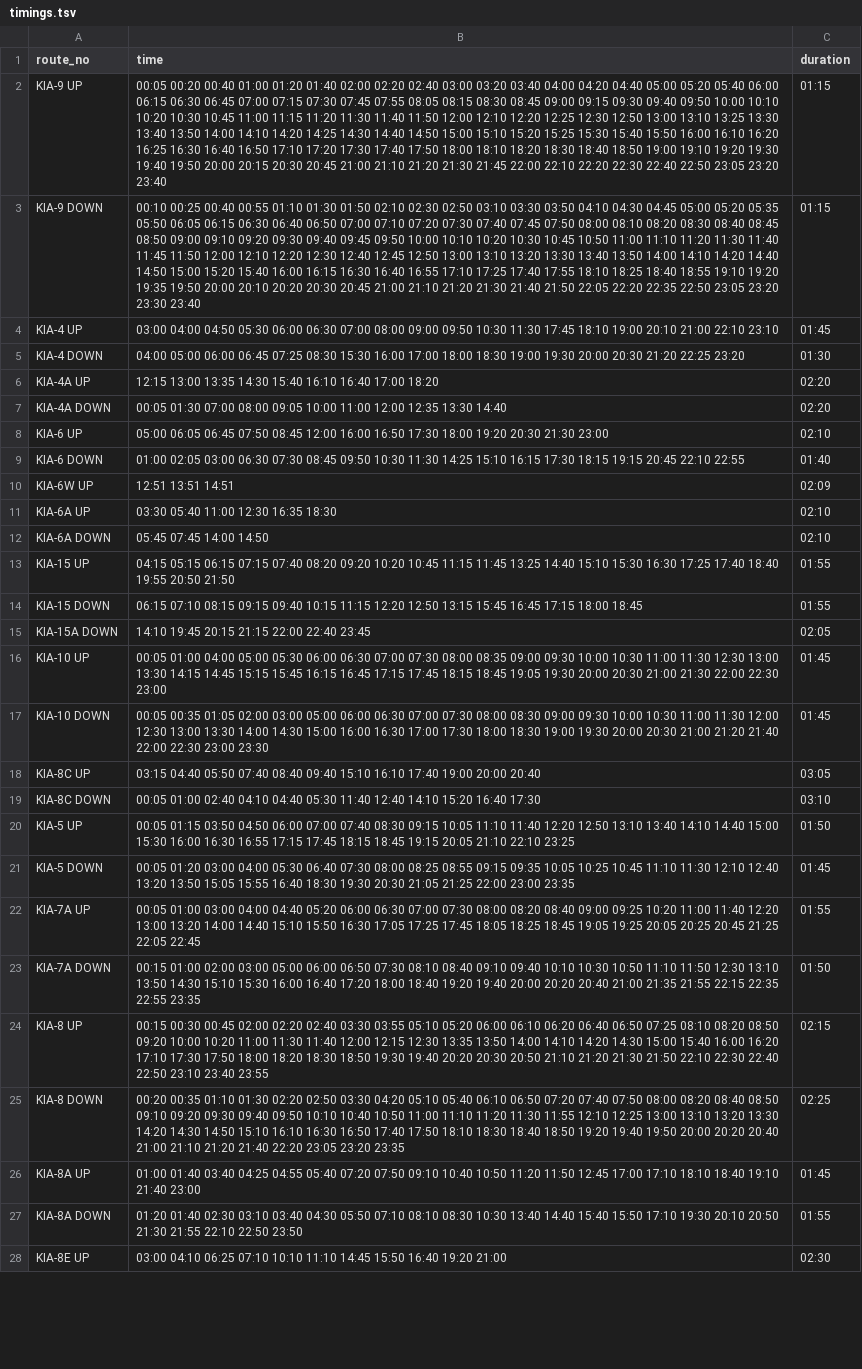
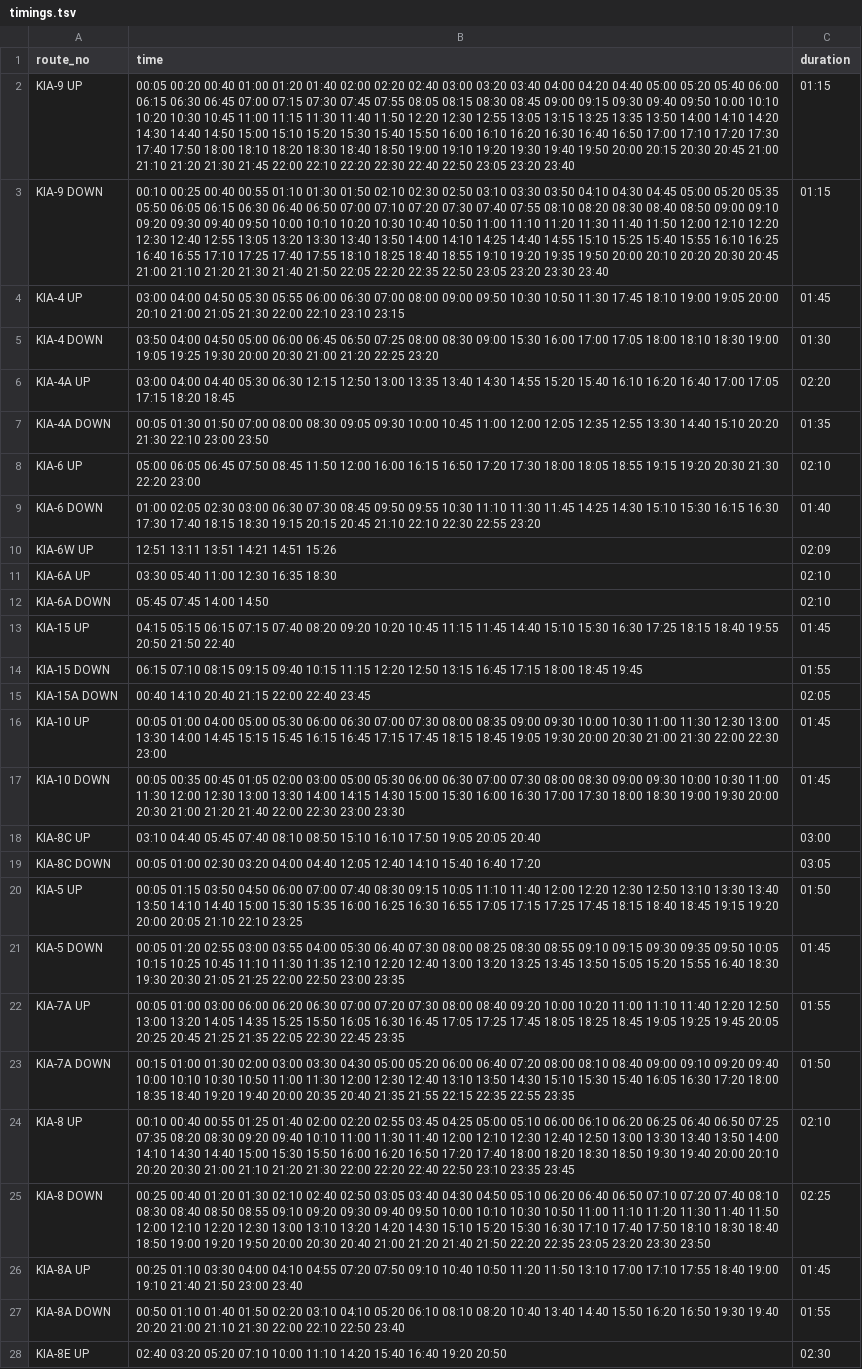
Before and after one commit to croyla/kia-live-serverside, a TSV file: in/helpers/construct_timings/timings.tsv, drawn as a sheet; only a part is shown; the diff covers the shown part only; the diff names each change by its address in the sheet, - before the commit and + after, or states it on an @@ line.

```diff
--- a/in/helpers/construct_timings/timings.tsv
+++ b/in/helpers/construct_timings/timings.tsv
-B2 (time): …11:00 11:15 11:20 11:30 11:40 11:50 12:00 12:10 12:20 12:25 12:30 12:50 13:00 13:10 13:25 13:30 13:40 13:50 14:00 14:10 14:20 14:25 14:30 14:40 14:50 15:00 15:10 15:20 15:25 15:30 15:40 15:50 16:00 16:10 16:20 16:25 16:30 16:40 16:50 17:10 17:20…
+B2 (time): …11:00 11:15 11:30 11:40 11:50 12:20 12:30 12:55 13:05 13:15 13:25 13:35 13:50 14:00 14:10 14:20 14:30 14:40 14:50 15:00 15:10 15:20 15:30 15:40 15:50 16:00 16:10 16:20 16:30 16:40 16:50 17:00 17:10 17:20…
-B3 (time): …07:30 07:40 07:45 07:50 08:00 08:10 08:20 08:30 08:40 08:45 08:50 09:00 09:10 09:20 09:30 09:40 09:45 09:50 10:00 10:10 10:20 10:30 10:45 10:50 11:00 11:10 11:20 11:30 11:40 11:45 11:50 12:00 12:10 12:20 12:30 12:40 12:45 12:50 13:00 13:10 13:20 13:30 13:40 13:50 14:00 14:10 14:20 14:40 14:50 15:00 15:20 15:40 16:00 16:15 16:30 16:40 16:55…
+B3 (time): …07:30 07:40 07:55 08:10 08:20 08:30 08:40 08:50 09:00 09:10 09:20 09:30 09:40 09:50 10:00 10:10 10:20 10:30 10:40 10:50 11:00 11:10 11:20 11:30 11:40 11:50 12:00 12:10 12:20 12:30 12:40 12:55 13:05 13:20 13:30 13:40 13:50 14:00 14:10 14:25 14:40 14:55 15:10 15:25 15:40 15:55 16:10 16:25 16:40 16:55…
-B4 (time): …04:50 05:30 06:00 06:30 07:00 08:00 09:00 09:50 10:30 11:30 17:45 18:10 19:00 20:10 21:00 22:10 23:10
+B4 (time): …04:50 05:30 05:55 06:00 06:30 07:00 08:00 09:00 09:50 10:30 10:50 11:30 17:45 18:10 19:00 19:05 20:00 20:10 21:00 21:05 21:30 22:00 22:10 23:10 23:15
-B5 (time): 04:00 05:00 06:00 06:45 07:25 08:30 15:30 16:00 17:00 18:00 18:30 19:00 19:30 20:00 20:30 21:20 22:25…
+B5 (time): 03:50 04:00 04:50 05:00 06:00 06:45 06:50 07:25 08:00 08:30 09:00 15:30 16:00 17:00 17:05 18:00 18:10 18:30 19:00 19:05 19:25 19:30 20:00 20:30 21:00 21:20 22:25…
-B6 (time): 12:15 13:00 13:35 14:30 15:40 16:10 16:40 17:00 18:20
+B6 (time): 03:00 04:00 04:40 05:30 06:30 12:15 12:50 13:00 13:35 13:40 14:30 14:55 15:20 15:40 16:10 16:20 16:40 17:00 17:05 17:15 18:20 18:45
-B7 (time): 00:05 01:30 07:00 08:00 09:05 10:00 11:00 12:00 12:35 13:30 14:40
+B7 (time): 00:05 01:30 01:50 07:00 08:00 08:30 09:05 09:30 10:00 10:45 11:00 12:00 12:05 12:35 12:55 13:30 14:40 15:10 20:20 21:30 22:10 23:00 23:50
-C7 (duration): 02:20
+C7 (duration): 01:35
-B8 (time): …07:50 08:45 12:00 16:00 16:50 17:30 18:00 19:20 20:30 21:30 23:00
+B8 (time): …07:50 08:45 11:50 12:00 16:00 16:15 16:50 17:20 17:30 18:00 18:05 18:55 19:15 19:20 20:30 21:30 22:20 23:00
-B9 (time): 01:00 02:05 03:00 06:30 07:30 08:45 09:50 10:30 11:30 14:25 15:10 16:15 17:30 18:15 19:15 20:45 22:10 22:55
+B9 (time): 01:00 02:05 02:30 03:00 06:30 07:30 08:45 09:50 09:55 10:30 11:10 11:30 11:45 14:25 14:30 15:10 15:30 16:15 16:30 17:30 17:40 18:15 18:30 19:15 20:15 20:45 21:10 22:10 22:30 22:55 23:20
-B10 (time): 12:51 13:51 14:51
+B10 (time): 12:51 13:11 13:51 14:21 14:51 15:26
-B13 (time): …11:15 11:45 13:25 14:40 15:10 15:30 16:30 17:25 17:40 18:40 19:55 20:50 21:50
+B13 (time): …11:15 11:45 14:40 15:10 15:30 16:30 17:25 18:15 18:40 19:55 20:50 21:50 22:40
-C13 (duration): 01:55
+C13 (duration): 01:45
-B14 (time): …12:50 13:15 15:45 16:45 17:15 18:00 18:45
+B14 (time): …12:50 13:15 16:45 17:15 18:00 18:45 19:45
-B15 (time): 14:10 19:45 20:15 21:15 22:00 22:40 23:45
+B15 (time): 00:40 14:10 20:40 21:15 22:00 22:40 23:45
-B16 (time): …13:00 13:30 14:15 14:45 15:15…
+B16 (time): …13:00 13:30 14:00 14:45 15:15…
-B17 (time): 00:05 00:35 01:05 02:00 03:00 05:00 06:00 06:30 07:00 07:30 08:00 08:30 09:00 09:30 10:00 10:30 11:00 11:30 12:00 12:30 13:00 13:30 14:00 14:30 15:00 16:00 16:30…
+B17 (time): 00:05 00:35 00:45 01:05 02:00 03:00 05:00 05:30 06:00 06:30 07:00 07:30 08:00 08:30 09:00 09:30 10:00 10:30 11:00 11:30 12:00 12:30 13:00 13:30 14:00 14:15 14:30 15:00 15:30 16:00 16:30…
-B18 (time): 03:15 04:40 05:50 07:40 08:40 09:40 15:10 16:10 17:40 19:00 20:00 20:40
+B18 (time): 03:10 04:40 05:45 07:40 08:10 08:50 15:10 16:10 17:50 19:05 20:05 20:40
-C18 (duration): 03:05
+C18 (duration): 03:00
-B19 (time): 00:05 01:00 02:40 04:10 04:40 05:30 11:40 12:40 14:10 15:20 16:40 17:30
+B19 (time): 00:05 01:00 02:30 03:20 04:00 04:40 12:05 12:40 14:10 15:40 16:40 17:20
-C19 (duration): 03:10
+C19 (duration): 03:05
-B20 (time): …11:10 11:40 12:20 12:50 13:10 13:40 14:10 14:40 15:00 15:30 16:00 16:30 16:55 17:15 17:45 18:15 18:45 19:15 20:05 21:10…
+B20 (time): …11:10 11:40 12:00 12:20 12:30 12:50 13:10 13:30 13:40 13:50 14:10 14:40 15:00 15:30 15:35 16:00 16:25 16:30 16:55 17:05 17:15 17:25 17:45 18:15 18:40 18:45 19:15 19:20 20:00 20:05 21:10…
-B21 (time): 00:05 01:20 03:00 04:00 05:30 06:40 07:30 08:00 08:25 08:55 09:15 09:35 10:05 10:25 10:45 11:10 11:30 12:10 12:40 13:20 13:50 15:05 15:55 16:40 18:30 19:30 20:30 21:05 21:25 22:00 23:00 23:35
+B21 (time): 00:05 01:20 02:55 03:00 03:55 04:00 05:30 06:40 07:30 08:00 08:25 08:30 08:55 09:10 09:15 09:30 09:35 09:50 10:05 10:15 10:25 10:45 11:10 11:30 11:35 12:10 12:20 12:40 13:00 13:20 13:25 13:45 13:50 15:05 15:20 15:55 16:40 18:30 19:30 20:30 21:05 21:25 22:00 22:50 23:00 23:35
-B22 (time): …01:00 03:00 04:00 04:40 05:20 06:00 06:30 07:00 07:30 08:00 08:20 08:40 09:00 09:25 10:20 11:00 11:40 12:20 13:00 13:20 14:00 14:40 15:10 15:50 16:30 17:05 17:25 17:45 18:05 18:25 18:45 19:05 19:25 20:05 20:25 20:45 21:25 22:05 22:45
+B22 (time): …01:00 03:00 06:00 06:20 06:30 07:00 07:20 07:30 08:00 08:40 09:20 10:00 10:20 11:00 11:10 11:40 12:20 12:50 13:00 13:20 14:05 14:35 15:25 15:50 16:05 16:30 16:45 17:05 17:25 17:45 18:05 18:25 18:45 19:05 19:25 19:45 20:05 20:25 20:45 21:25 21:35 22:05 22:30 22:45 23:35
-B23 (time): 00:15 01:00 02:00 03:00 05:00 06:00 06:50 07:30 08:10 08:40 09:10 09:40 10:10 10:30 10:50 11:10 11:50 12:30 13:10 13:50 14:30 15:10 15:30 16:00 16:40 17:20 18:00 18:40 19:20 19:40 20:00 20:20 20:40 21:00 21:35 21:55…
+B23 (time): 00:15 01:00 01:30 02:00 03:00 03:30 04:30 05:00 05:20 06:00 06:40 07:20 08:00 08:10 08:40 09:00 09:10 09:20 09:40 10:00 10:10 10:30 10:50 11:00 11:30 12:00 12:30 12:40 13:10 13:50 14:30 15:10 15:30 15:40 16:05 16:30 17:20 18:00 18:35 18:40 19:20 19:40 20:00 20:35 20:40 21:35 21:55…
-B24 (time): 00:15 00:30 00:45 02:00 02:20 02:40 03:30 03:55 05:10 05:20 06:00 06:10 06:20 06:40 06:50 07:25 08:10 08:20 08:50 09:20 10:00 10:20 11:00 11:30 11:40 12:00 12:15 12:30 13:35 13:50 14:00 14:10 14:20 14:30 15:00 15:40 16:00 16:20 17:10 17:30 17:50 18:00 18:20 18:30 18:50 19:30 19:40 20:20 20:30 20:50 21:10 21:20 21:30 21:50 22:10 22:30 22:40 22:50 23:10 23:40 23:55
+B24 (time): 00:10 00:40 00:55 01:25 01:40 02:00 02:20 02:55 03:45 04:25 05:00 05:10 06:00 06:10 06:20 06:25 06:40 06:50 07:25 07:35 08:20 08:30 09:20 09:40 10:10 11:00 11:30 11:40 12:00 12:10 12:30 12:40 12:50 13:00 13:30 13:40 13:50 14:00 14:10 14:30 14:40 15:00 15:30 15:50 16:00 16:20 16:50 17:20 17:40 18:00 18:20 18:30 18:50 19:30 19:40 20:00 20:10 20:20 20:30 21:00 21:10 21:20 21:30 22:00 22:20 22:40 22:50 23:10 23:35 23:45
-C24 (duration): 02:15
+C24 (duration): 02:10
-B25 (time): 00:20 00:35 01:10 01:30 02:20 02:50 03:30 04:20 05:10 05:40 06:10 06:50 07:20 07:40 07:50 08:00 08:20 08:40 08:50 09:10 09:20 09:30 09:40 09:50 10:10 10:40 10:50 11:00 11:10 11:20 11:30 11:55 12:10 12:25 13:00 13:10 13:20 13:30 14:20 14:30 14:50 15:10 16:10 16:30 16:50 17:40 17:50 18:10 18:30 18:40 18:50 19:20 19:40 19:50 20:00 20:20 20:40 21:00 21:10 21:20 21:40 22:20 23:05 23:20 23:35
+B25 (time): 00:25 00:40 01:20 01:30 02:10 02:40 02:50 03:05 03:40 04:30 04:50 05:10 06:20 06:40 06:50 07:10 07:20 07:40 08:10 08:30 08:40 08:50 08:55 09:10 09:20 09:30 09:40 09:50 10:00 10:10 10:30 10:50 11:00 11:10 11:20 11:30 11:40 11:50 12:00 12:10 12:20 12:30 13:00 13:10 13:20 14:20 14:30 15:10 15:20 15:30 16:30 17:10 17:40 17:50 18:10 18:30 18:40 18:50 19:00 19:20 19:50 20:00 20:30 20:40 21:00 21:20 21:40 21:50 22:20 22:35 23:05 23:20 23:30 23:50
-B26 (time): 01:00 01:40 03:40 04:25 04:55 05:40 07:20 07:50 09:10 10:40 10:50 11:20 11:50 12:45 17:00 17:10 18:10 18:40 19:10 21:40 23:00
+B26 (time): 00:25 01:10 03:30 04:00 04:10 04:55 07:20 07:50 09:10 10:40 10:50 11:20 11:50 13:10 17:00 17:10 17:55 18:40 19:00 19:10 21:40 21:50 23:00 23:40
-B27 (time): 01:20 01:40 02:30 03:10 03:40 04:30 05:50 07:10 08:10 08:30 10:30 13:40 14:40 15:40 15:50 17:10 19:30 20:10 20:50 21:30 21:55 22:10 22:50 23:50
+B27 (time): 00:50 01:10 01:40 01:50 02:20 03:10 04:10 05:20 06:10 08:10 08:20 10:40 13:40 14:40 15:50 16:20 16:50 19:30 19:40 20:20 21:00 21:10 21:30 22:00 22:10 22:50 23:40
-B28 (time): 03:00 04:10 06:25 07:10 10:10 11:10 14:45 15:50 16:40 19:20 21:00
+B28 (time): 02:40 03:20 05:20 07:10 10:00 11:10 14:20 15:40 16:40 19:20 20:50
```
Also changed, not shown: 4 added rows and 21 edited cells elsewhere in this file, 6 other files.
